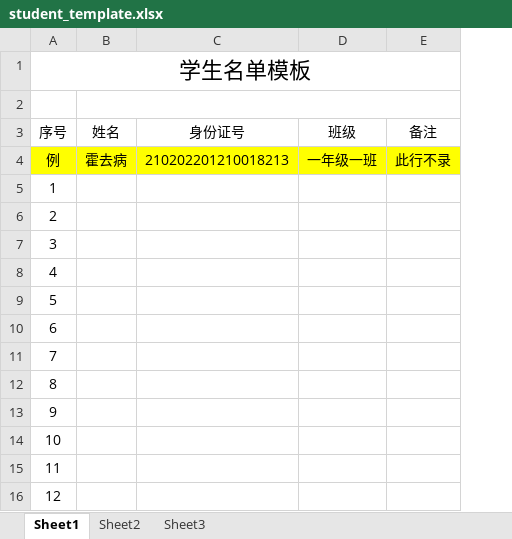
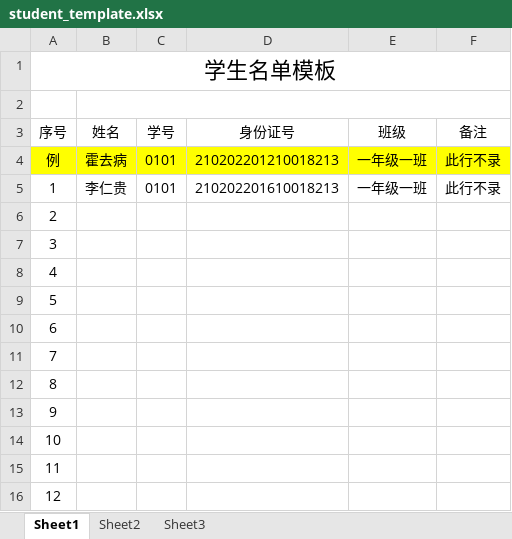
Before and after one commit to muyangren907/chengjiguanli-system, an Excel workbook: public/uploads/student/student_template.xlsx, sheet Sheet1, drawn as a sheet; only a part is shown; values as stored, in another font and other column widths than the file's, no borders; addresses are those after the commit; the diff names each change by its address in the sheet, - before the commit and + after, or states it on an @@ line.

```diff
--- a/public/uploads/student/student_template.xlsx (sheet Sheet1)
+++ b/public/uploads/student/student_template.xlsx (sheet Sheet1)
+column C (学号), rows 4-5: 0101 | 0101
-B5 (姓名): (empty)
+B5 (姓名): 李仁贵
-D5 (身份证号): (empty)
+D5 (身份证号): 210202201610018213
-E5 (班级): (empty)
+E5 (班级): 一年级一班
-F5 (备注): (empty)
+F5 (备注): 此行不录
```
Also changed, not shown: 4 other files.
